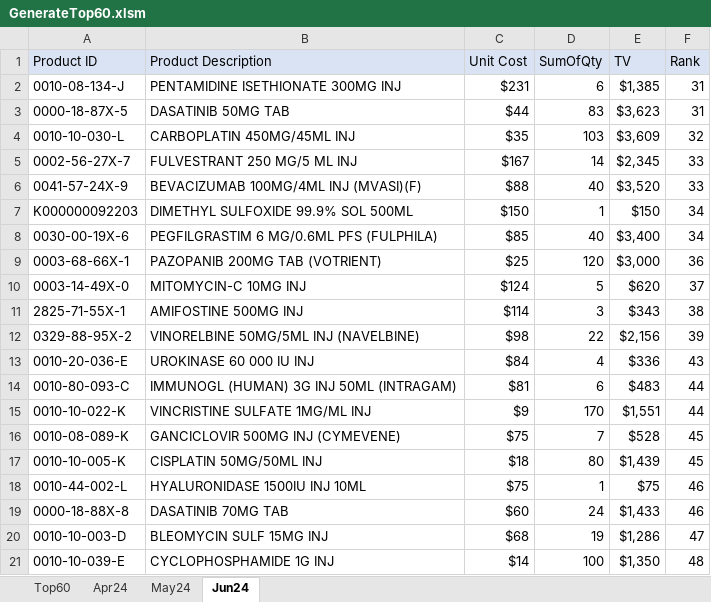
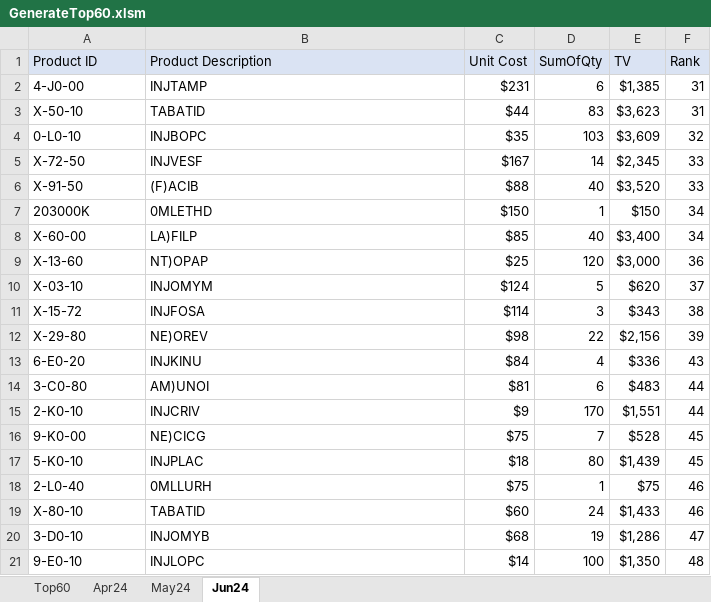
Before and after one commit to raytrk/Projects, an Excel workbook: Microsoft Excel/Data Cleaning/GenerateTop60.xlsm, sheet Jun24, drawn as a sheet; values as stored, in another font and other column widths than the file's, no borders; the diff names each change by its address in the sheet, - before the commit and + after, or states it on an @@ line.

```diff
--- a/Microsoft Excel/Data Cleaning/GenerateTop60.xlsm (sheet Jun24)
+++ b/Microsoft Excel/Data Cleaning/GenerateTop60.xlsm (sheet Jun24)
-A2 (Product ID): 0010-08-134-J
+A2 (Product ID): 4-J0-00
-B2 (Product Description): PENTAMIDINE ISETHIONATE 300MG INJ
+B2 (Product Description): INJTAMP
-A3 (Product ID): 0000-18-87X-5
+A3 (Product ID): X-50-10
-B3 (Product Description): DASATINIB 50MG TAB
+B3 (Product Description): TABATID
-A4 (Product ID): 0010-10-030-L
+A4 (Product ID): 0-L0-10
-B4 (Product Description): CARBOPLATIN 450MG/45ML INJ
+B4 (Product Description): INJBOPC
-A5 (Product ID): 0002-56-27X-7
+A5 (Product ID): X-72-50
-B5 (Product Description): FULVESTRANT 250 MG/5 ML INJ
+B5 (Product Description): INJVESF
-A6 (Product ID): 0041-57-24X-9
+A6 (Product ID): X-91-50
-B6 (Product Description): BEVACIZUMAB 100MG/4ML INJ (MVASI)(F)
+B6 (Product Description): (F)ACIB
-A7 (Product ID): K000000092203
+A7 (Product ID): 203000K
-B7 (Product Description): DIMETHYL SULFOXIDE 99.9% SOL 500ML
+B7 (Product Description): 0MLETHD
-A8 (Product ID): 0030-00-19X-6
+A8 (Product ID): X-60-00
-B8 (Product Description): PEGFILGRASTIM 6 MG/0.6ML PFS (FULPHILA)
+B8 (Product Description): LA)FILP
-A9 (Product ID): 0003-68-66X-1
+A9 (Product ID): X-13-60
-B9 (Product Description): PAZOPANIB 200MG TAB (VOTRIENT)
+B9 (Product Description): NT)OPAP
-A10 (Product ID): 0003-14-49X-0
+A10 (Product ID): X-03-10
-B10 (Product Description): MITOMYCIN-C 10MG INJ
+B10 (Product Description): INJOMYM
-A11 (Product ID): 2825-71-55X-1
+A11 (Product ID): X-15-72
-B11 (Product Description): AMIFOSTINE 500MG INJ
+B11 (Product Description): INJFOSA
-A12 (Product ID): 0329-88-95X-2
+A12 (Product ID): X-29-80
-B12 (Product Description): VINORELBINE 50MG/5ML INJ (NAVELBINE)
+B12 (Product Description): NE)OREV
-A13 (Product ID): 0010-20-036-E
+A13 (Product ID): 6-E0-20
-B13 (Product Description): UROKINASE 60 000 IU INJ
+B13 (Product Description): INJKINU
-A14 (Product ID): 0010-80-093-C
+A14 (Product ID): 3-C0-80
-B14 (Product Description): IMMUNOGL (HUMAN) 3G INJ 50ML (INTRAGAM)
+B14 (Product Description): AM)UNOI
-A15 (Product ID): 0010-10-022-K
+A15 (Product ID): 2-K0-10
-B15 (Product Description): VINCRISTINE SULFATE 1MG/ML INJ
+B15 (Product Description): INJCRIV
-A16 (Product ID): 0010-08-089-K
+A16 (Product ID): 9-K0-00
-B16 (Product Description): GANCICLOVIR 500MG INJ (CYMEVENE)
+B16 (Product Description): NE)CICG
-A17 (Product ID): 0010-10-005-K
+A17 (Product ID): 5-K0-10
-B17 (Product Description): CISPLATIN 50MG/50ML INJ
+B17 (Product Description): INJPLAC
-A18 (Product ID): 0010-44-002-L
+A18 (Product ID): 2-L0-40
-B18 (Product Description): HYALURONIDASE 1500IU INJ 10ML
+B18 (Product Description): 0MLLURH
-A19 (Product ID): 0000-18-88X-8
+A19 (Product ID): X-80-10
-B19 (Product Description): DASATINIB 70MG TAB
+B19 (Product Description): TABATID
-A20 (Product ID): 0010-10-003-D
+A20 (Product ID): 3-D0-10
-B20 (Product Description): BLEOMYCIN SULF 15MG INJ
+B20 (Product Description): INJOMYB
-A21 (Product ID): 0010-10-039-E
+A21 (Product ID): 9-E0-10
-B21 (Product Description): CYCLOPHOSPHAMIDE 1G INJ
+B21 (Product Description): INJLOPC
```
Also changed, not shown: sheet Top60, sheet Apr24, sheet May24, charts or pictures.
